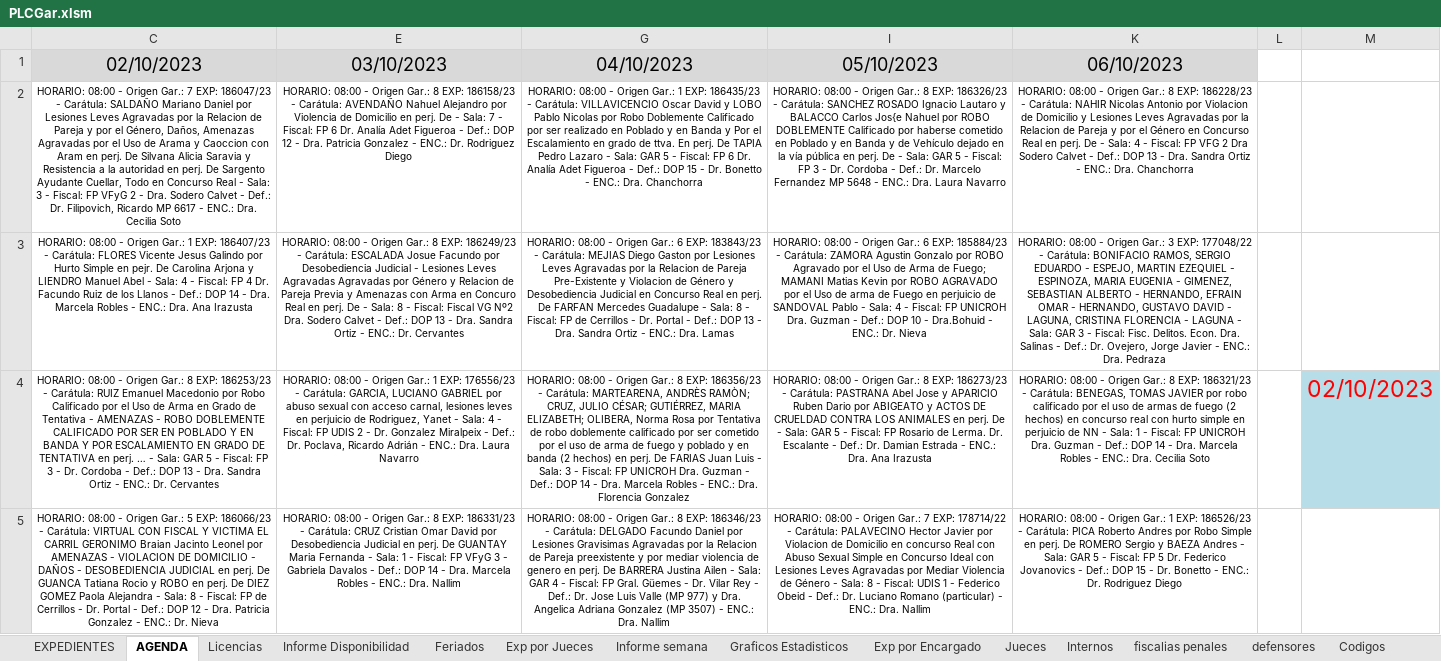
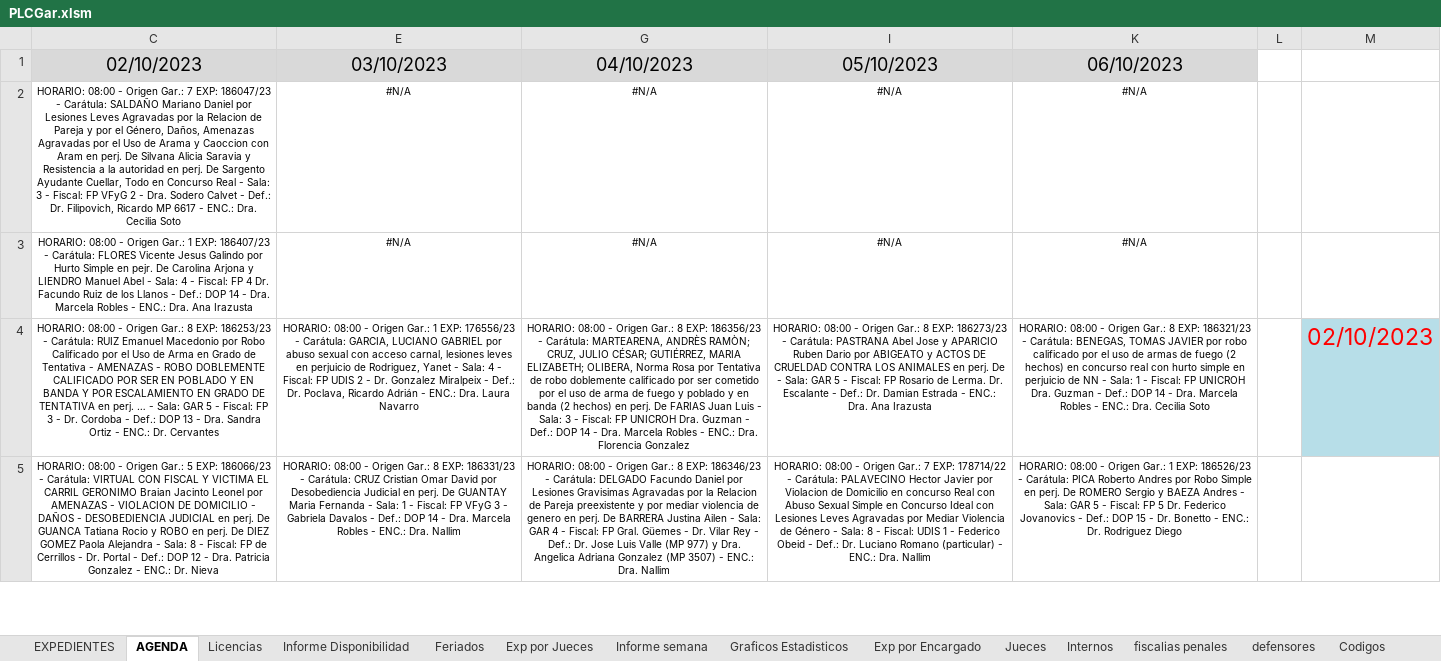
Before and after one commit to OFIJU-GAR/planilla_excel, an Excel workbook: PLCGar.xlsm, sheet AGENDA, drawn as a sheet; only a part is shown; values as stored, in another font and other column widths than the file's, no borders; charts and pictures and conditional formats not drawn; removed rows and columns are numbered as before the commit, all else as after; the diff names each change by its address in the sheet, - before the commit and + after, or states it on an @@ line.

```diff
--- a/PLCGar.xlsm (sheet AGENDA)
+++ b/PLCGar.xlsm (sheet AGENDA)
-row 2: HORARIO: 08:00 - Origen Gar.: 7 EXP: 186047/23 - Carátula: SALDAÑO Mariano Daniel por Lesiones Leves Agravadas por la Relacion de Pareja y por el Género, Daños, Amenazas Agravadas por el Uso de Arama y Caoccion con Aram en perj. De Silvana Alicia Saravia y Resistencia a la autoridad en perj. De Sargento Ayudante Cuellar, Todo en Concurso Real - Sala: 3 - Fiscal: FP VFyG 2 - Dra. Sodero Calvet - Def.: Dr. Filipovich, Ricardo MP 6617 - ENC.: Dra. Cecilia Soto | HORARIO: 08:00 - Origen Gar.: 8 EXP: 186158/23 - Carátula: AVENDAÑO Nahuel Alejandro por Violencia de Domicilio en perj. De - Sala: 7 - Fiscal: FP 6 Dr. Analía Adet Figueroa - Def.: DOP 12 - Dra. Patricia Gonzalez - ENC.: Dr. Rodriguez Diego | HORARIO: 08:00 - Origen Gar.: 1 EXP: 186435/23 - Carátula: VILLAVICENCIO Oscar David y LOBO Pablo Nicolas por Robo Doblemente Calificado por ser realizado en Poblado y en Banda y Por el Escalamiento en grado de ttva. En perj. De TAPIA Pedro Lazaro - Sala: GAR 5 - Fiscal: FP 6 Dr. Analía Adet Figueroa - Def.: DOP 15 - Dr. Bonetto - ENC.: Dra. Chanchorra | HORARIO: 08:00 - Origen Gar.: 8 EXP: 186326/23 - Carátula: SANCHEZ ROSADO Ignacio Lautaro y BALACCO Carlos Jos{e Nahuel por ROBO DOBLEMENTE Calificado por haberse cometido en Poblado y en Banda y de Vehículo dejado en la vía pública en perj. De - Sala: GAR 5 - Fiscal: FP 3 - Dr. Cordoba - Def.: Dr. Marcelo Fernandez MP 5648 - ENC.: Dra. Laura Navarro | HORARIO: 08:00 - Origen Gar.: 8 EXP: 186228/23 - Carátula: NAHIR Nicolas Antonio por Violacion de Domicilio y Lesiones Leves Agravadas por la Relacion de Pareja y por el Género en Concurso Real en perj. De - Sala: 4 - Fiscal: FP VFG 2 Dra Sodero Calvet - Def.: DOP 13 - Dra. Sandra Ortiz - ENC.: Dra. Chanchorra
-row 3: HORARIO: 08:00 - Origen Gar.: 1 EXP: 186407/23 - Carátula: FLORES Vicente Jesus Galindo por Hurto Simple en pejr. De Carolina Arjona y LIENDRO Manuel Abel - Sala: 4 - Fiscal: FP 4 Dr. Facundo Ruiz de los Llanos - Def.: DOP 14 - Dra. Marcela Robles - ENC.: Dra. Ana Irazusta | HORARIO: 08:00 - Origen Gar.: 8 EXP: 186249/23 - Carátula: ESCALADA Josue Facundo por Desobediencia Judicial - Lesiones Leves Agravadas Agravadas por Género y Relacion de Pareja Previa y Amenazas con Arma en Concuro Real en perj. De - Sala: 8 - Fiscal: Fiscal VG Nº2 Dra. Sodero Calvet - Def.: DOP 13 - Dra. Sandra Ortiz - ENC.: Dr. Cervantes | HORARIO: 08:00 - Origen Gar.: 6 EXP: 183843/23 - Carátula: MEJIAS Diego Gaston por Lesiones Leves Agravadas por la Relacion de Pareja Pre-Existente y Violacion de Género y Desobediencia Judicial en Concurso Real en perj. De FARFAN Mercedes Guadalupe - Sala: 8 - Fiscal: FP de Cerrillos - Dr. Portal - Def.: DOP 13 - Dra. Sandra Ortiz - ENC.: Dra. Lamas | HORARIO: 08:00 - Origen Gar.: 6 EXP: 185884/23 - Carátula: ZAMORA Agustin Gonzalo por ROBO Agravado por el Uso de Arma de Fuego; MAMANI Matias Kevin por ROBO AGRAVADO por el Uso de arma de Fuego en perjuicio de SANDOVAL Pablo - Sala: 4 - Fiscal: FP UNICROH Dra. Guzman - Def.: DOP 10 - Dra.Bohuid - ENC.: Dr. Nieva | HORARIO: 08:00 - Origen Gar.: 3 EXP: 177048/22 - Carátula: BONIFACIO RAMOS, SERGIO EDUARDO - ESPEJO, MARTIN EZEQUIEL - ESPINOZA, MARIA EUGENIA - GIMENEZ, SEBASTIAN ALBERTO - HERNANDO, EFRAIN OMAR - HERNANDO, GUSTAVO DAVID - LAGUNA, CRISTINA FLORENCIA - LAGUNA - Sala: GAR 3 - Fiscal: Fisc. Delitos. Econ. Dra. Salinas - Def.: Dr. Ovejero, Jorge Javier - ENC.: Dra. Pedraza
+row 2: HORARIO: 08:00 - Origen Gar.: 7 EXP: 186047/23 - Carátula: SALDAÑO Mariano Daniel por Lesiones Leves Agravadas por la Relacion de Pareja y por el Género, Daños, Amenazas Agravadas por el Uso de Arama y Caoccion con Aram en perj. De Silvana Alicia Saravia y Resistencia a la autoridad en perj. De Sargento Ayudante Cuellar, Todo en Concurso Real - Sala: 3 - Fiscal: FP VFyG 2 - Dra. Sodero Calvet - Def.: Dr. Filipovich, Ricardo MP 6617 - ENC.: Dra. Cecilia Soto | #N/A | #N/A | #N/A | #N/A
+row 3: HORARIO: 08:00 - Origen Gar.: 1 EXP: 186407/23 - Carátula: FLORES Vicente Jesus Galindo por Hurto Simple en pejr. De Carolina Arjona y LIENDRO Manuel Abel - Sala: 4 - Fiscal: FP 4 Dr. Facundo Ruiz de los Llanos - Def.: DOP 14 - Dra. Marcela Robles - ENC.: Dra. Ana Irazusta | #N/A | #N/A | #N/A | #N/A
```
Also changed, not shown: sheet EXPEDIENTES, sheet AUXAG, sheet Informe Disponibilidad, sheet Exp por Encargado, sheet Licencias, sheet no realizadas, 8 more sheets, formulas that keep their value, hidden cells, charts or pictures, PLCAcuGral.xlsm, 2 other files.
